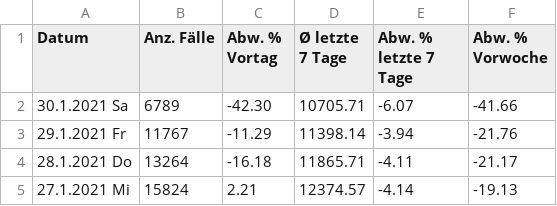
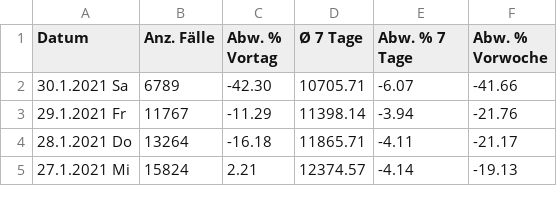
Before and after one commit to JohannesKonings/corona-numbers, a CSV file: _data/RKI_COVID19_aggregated.csv, drawn as a sheet; only a part is shown.

```diff
--- a/_data/RKI_COVID19_aggregated.csv
+++ b/_data/RKI_COVID19_aggregated.csv
@@ -1,2 +1,2 @@
-Datum, Anz. Fälle, Abw. % Vortag, Ø letzte 7 Tage, Abw. % letzte 7 Tage,  Abw. % Vorwoche
+Datum, Anz. Fälle, Abw. % Vortag, Ø 7 Tage, Abw. % 7 Tage,  Abw. % Vorwoche
 30.1.2021 Sa,6789,-42.30,10705.71,-6.07,-41.66
```
Also changed, not shown: 1 other file.
